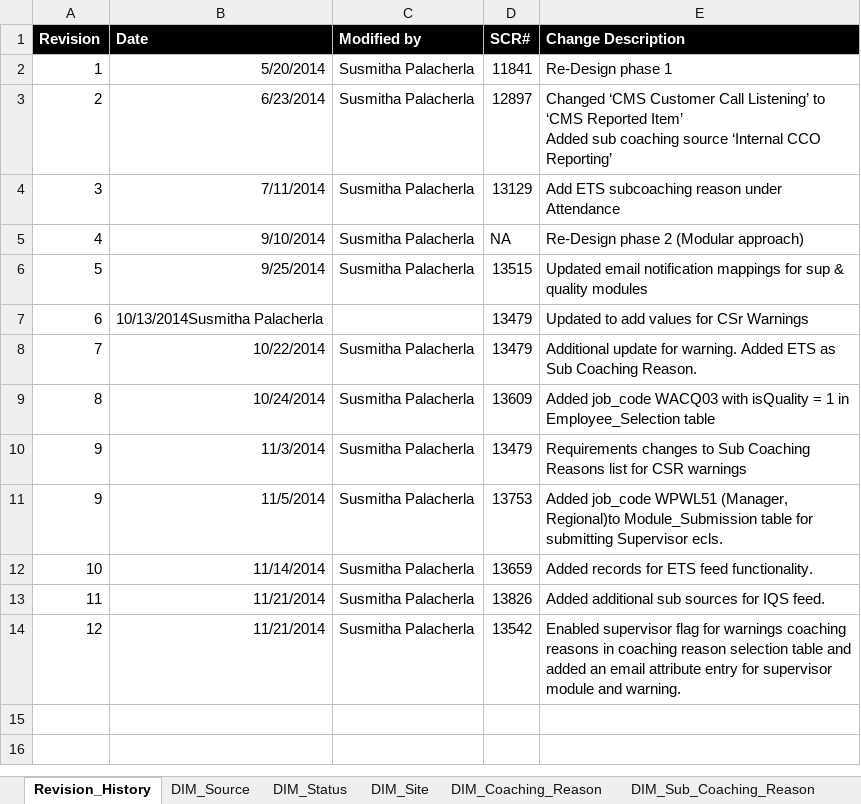
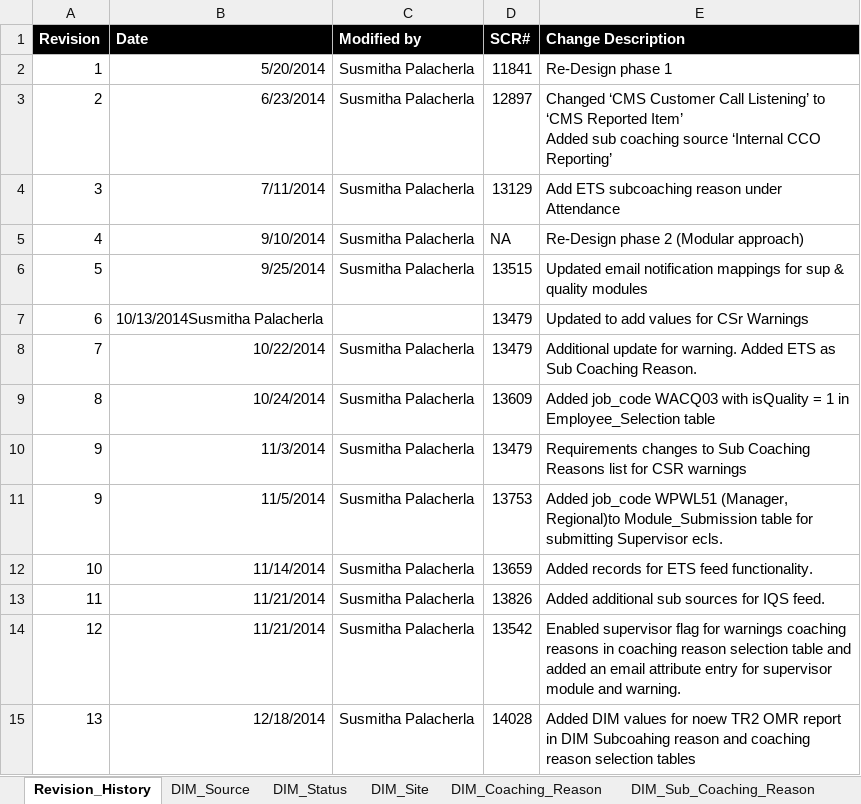
Before and after one commit to maximus-cco/eCoaching_V2_Bak, an Excel workbook: Design/CCO_eCoaching_Dimension_Table_Data.xlsx, sheet Revision_History, drawn as a sheet; values as stored, in another font and other column widths than the file's, no borders; the diff names each change by its address in the sheet, - before the commit and + after, or states it on an @@ line.

Commit message:
[VM:Susmitha.palacherla@12/18/2014 11:54:28 AM] Internal version 13. Updated for SCR 14028 new OMR report.
git-tfs-id: [https://tfs.omnicloud.local/tfs/cco%20program/]$/eCoaching_V2;C13863

```diff
--- a/Design/CCO_eCoaching_Dimension_Table_Data.xlsx (sheet Revision_History)
+++ b/Design/CCO_eCoaching_Dimension_Table_Data.xlsx (sheet Revision_History)
+row 15: 13 | 12/18/2014 | Susmitha Palacherla | 14028 | Added DIM values for noew TR2 OMR report in DIM Subcoahing reason and coaching reason selection tables
```
Also changed, not shown: sheet Coaching_Reason_Selection, sheet DIM_Sub_Coaching_Reason.
